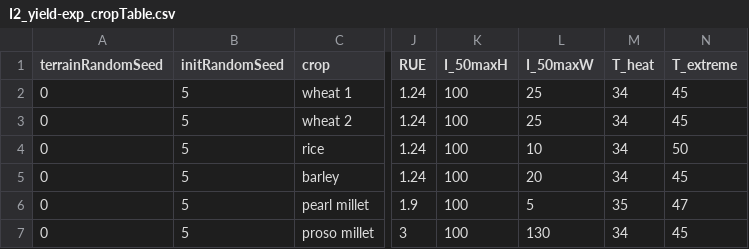
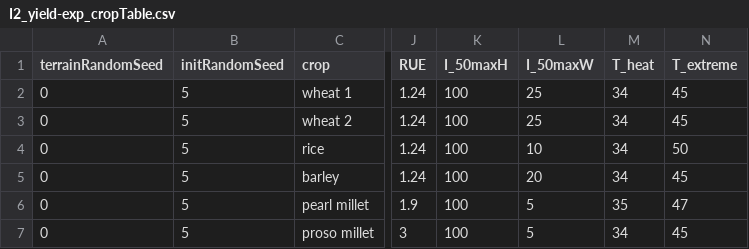
Before and after one commit to Two-Rains/Quaternary_Angourakis-et-al-2022_Rproject, a CSV file: models/output/I2_yield-exp_cropTable.csv, drawn as a sheet; only a part is shown, gaps mark what is left out; the diff names each change by its address in the sheet, - before the commit and + after, or states it on an @@ line.

```diff
--- a/models/output/I2_yield-exp_cropTable.csv
+++ b/models/output/I2_yield-exp_cropTable.csv
-L7 (I_50maxW): 130
+L7 (I_50maxW): 5
```
Also changed, not shown: models/output/I2_yield-exp_terrainRandomSeed=35.csv, models/output/I2_yield-exp_terrainRandomSeed=56.csv, 19 other files.
